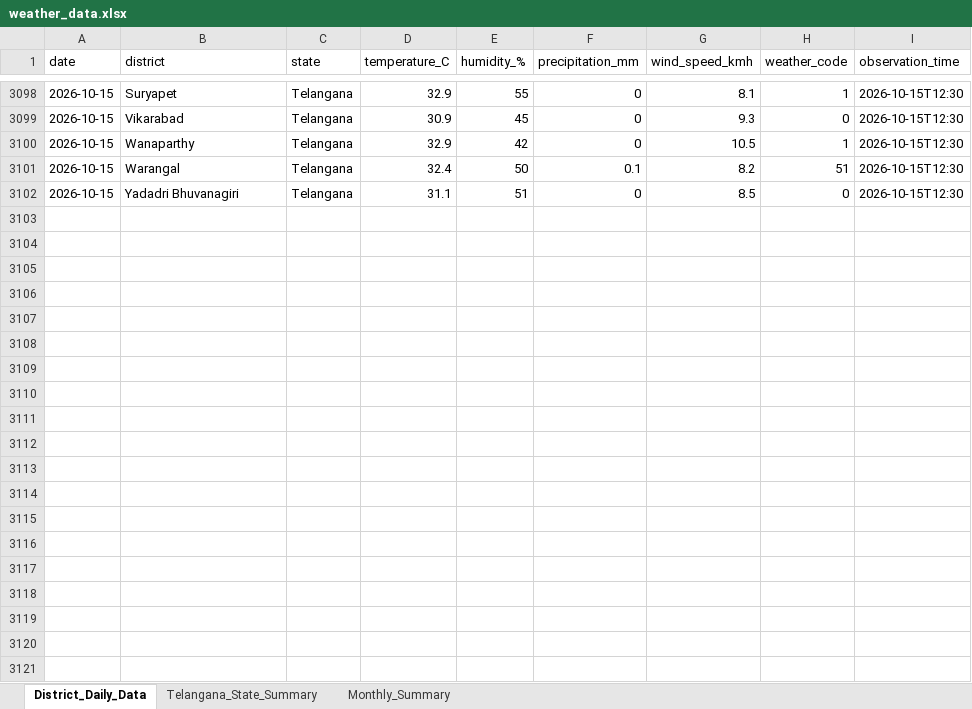
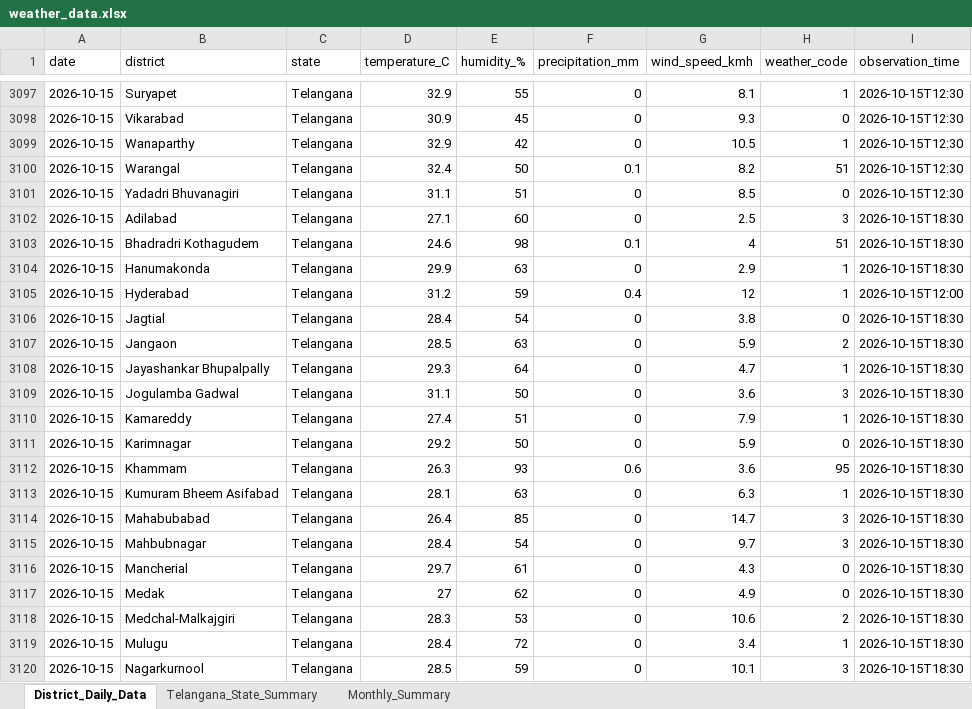
Before and after one commit to molakasohan/weather-analytics, an Excel workbook: data/weather_data.xlsx, sheet District_Daily_Data, drawn as a sheet; only a part is shown, gaps mark what is left out; values as stored, in another font and other column widths than the file's, no borders; the diff covers the shown part only; the diff names each change by its address in the sheet, - before the commit and + after, or states it on an @@ line.

```diff
--- a/data/weather_data.xlsx (sheet District_Daily_Data)
+++ b/data/weather_data.xlsx (sheet District_Daily_Data)
+row 3102: 2026-10-15 | Adilabad | Telangana | 27.1 | 60 | 0 | 2.5 | 3 | 2026-10-15T18:30
+row 3103: 2026-10-15 | Bhadradri Kothagudem | Telangana | 24.6 | 98 | 0.1 | 4 | 51 | 2026-10-15T18:30
+row 3104: 2026-10-15 | Hanumakonda | Telangana | 29.9 | 63 | 0 | 2.9 | 1 | 2026-10-15T18:30
@@ row 3040 moved to row 3105: 2026-10-15 @@
+row 3106: 2026-10-15 | Jagtial | Telangana | 28.4 | 54 | 0 | 3.8 | 0 | 2026-10-15T18:30
+row 3107: 2026-10-15 | Jangaon | Telangana | 28.5 | 63 | 0 | 5.9 | 2 | 2026-10-15T18:30
+row 3108: 2026-10-15 | Jayashankar Bhupalpally | Telangana | 29.3 | 64 | 0 | 4.7 | 1 | 2026-10-15T18:30
+row 3109: 2026-10-15 | Jogulamba Gadwal | Telangana | 31.1 | 50 | 0 | 3.6 | 3 | 2026-10-15T18:30
+row 3110: 2026-10-15 | Kamareddy | Telangana | 27.4 | 51 | 0 | 7.9 | 1 | 2026-10-15T18:30
+row 3111: 2026-10-15 | Karimnagar | Telangana | 29.2 | 50 | 0 | 5.9 | 0 | 2026-10-15T18:30
+row 3112: 2026-10-15 | Khammam | Telangana | 26.3 | 93 | 0.6 | 3.6 | 95 | 2026-10-15T18:30
+row 3113: 2026-10-15 | Kumuram Bheem Asifabad | Telangana | 28.1 | 63 | 0 | 6.3 | 1 | 2026-10-15T18:30
+row 3114: 2026-10-15 | Mahabubabad | Telangana | 26.4 | 85 | 0 | 14.7 | 3 | 2026-10-15T18:30
+row 3115: 2026-10-15 | Mahbubnagar | Telangana | 28.4 | 54 | 0 | 9.7 | 3 | 2026-10-15T18:30
+row 3116: 2026-10-15 | Mancherial | Telangana | 29.7 | 61 | 0 | 4.3 | 0 | 2026-10-15T18:30
+row 3117: 2026-10-15 | Medak | Telangana | 27 | 62 | 0 | 4.9 | 0 | 2026-10-15T18:30
+row 3118: 2026-10-15 | Medchal-Malkajgiri | Telangana | 28.3 | 53 | 0 | 10.6 | 2 | 2026-10-15T18:30
+row 3119: 2026-10-15 | Mulugu | Telangana | 28.4 | 72 | 0 | 3.4 | 1 | 2026-10-15T18:30
+row 3120: 2026-10-15 | Nagarkurnool | Telangana | 28.5 | 59 | 0 | 10.1 | 3 | 2026-10-15T18:30
```
Also changed, not shown: 14 added rows elsewhere in this sheet, sheet Monthly_Summary, sheet Telangana_State_Summary, 4 other files.
